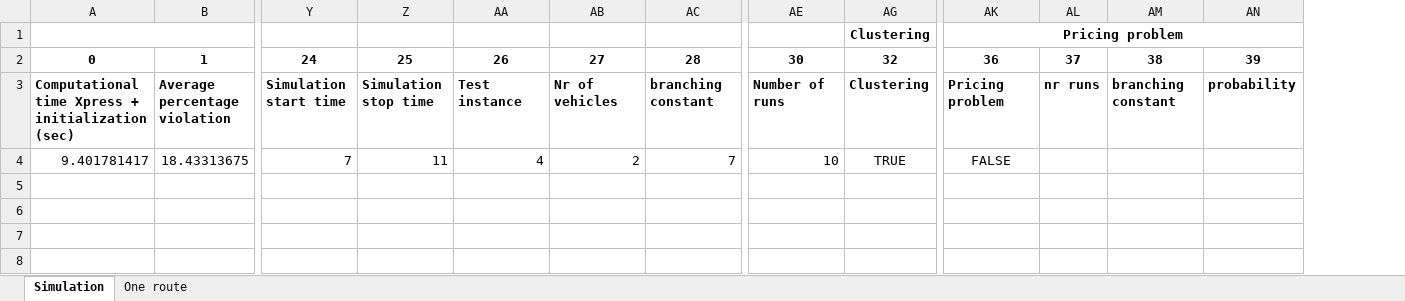
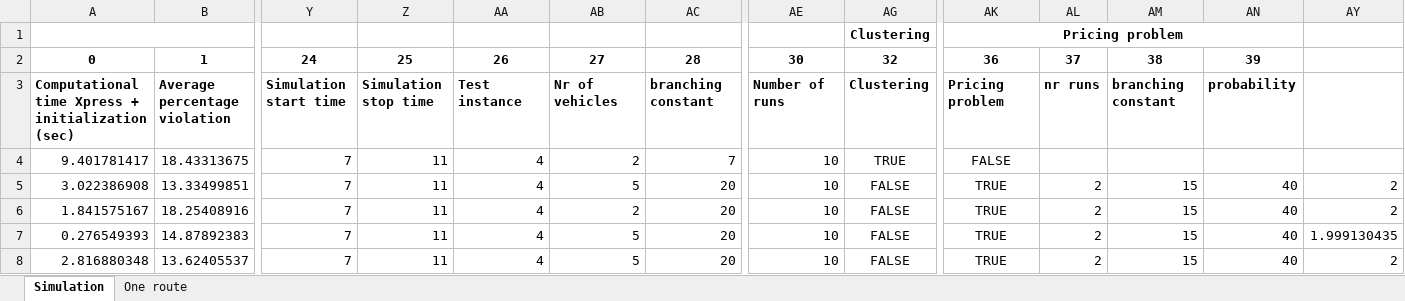
Before and after one commit to kristinehagen/Master, an Excel workbook: Results.xlsx, sheet Simulation, drawn as a sheet; only a part is shown, gaps mark what is left out; values as stored, in another font and other column widths than the file's, no borders; rows hold the shown columns only; the diff names each change by its address in the sheet, - before the commit and + after, or states it on an @@ line.

```diff
--- a/Results.xlsx (sheet Simulation)
+++ b/Results.xlsx (sheet Simulation)
+column AY, empty
+row 5: 3.022386908 | 13.33499851 | 7 | 11 | 4 | 5 | 20 | 10 | FALSE | TRUE | 2 | 15 | 40 | 2
+row 6: 1.841575167 | 18.25408916 | 7 | 11 | 4 | 2 | 20 | 10 | FALSE | TRUE | 2 | 15 | 40 | 2
+row 7: 0.276549393 | 14.87892383 | 7 | 11 | 4 | 5 | 20 | 10 | FALSE | TRUE | 2 | 15 | 40 | 1.999130435
+row 8: 2.816880348 | 13.62405537 | 7 | 11 | 4 | 5 | 20 | 10 | FALSE | TRUE | 2 | 15 | 40 | 2
```
Also changed, not shown: hidden cells, 14 other files.
